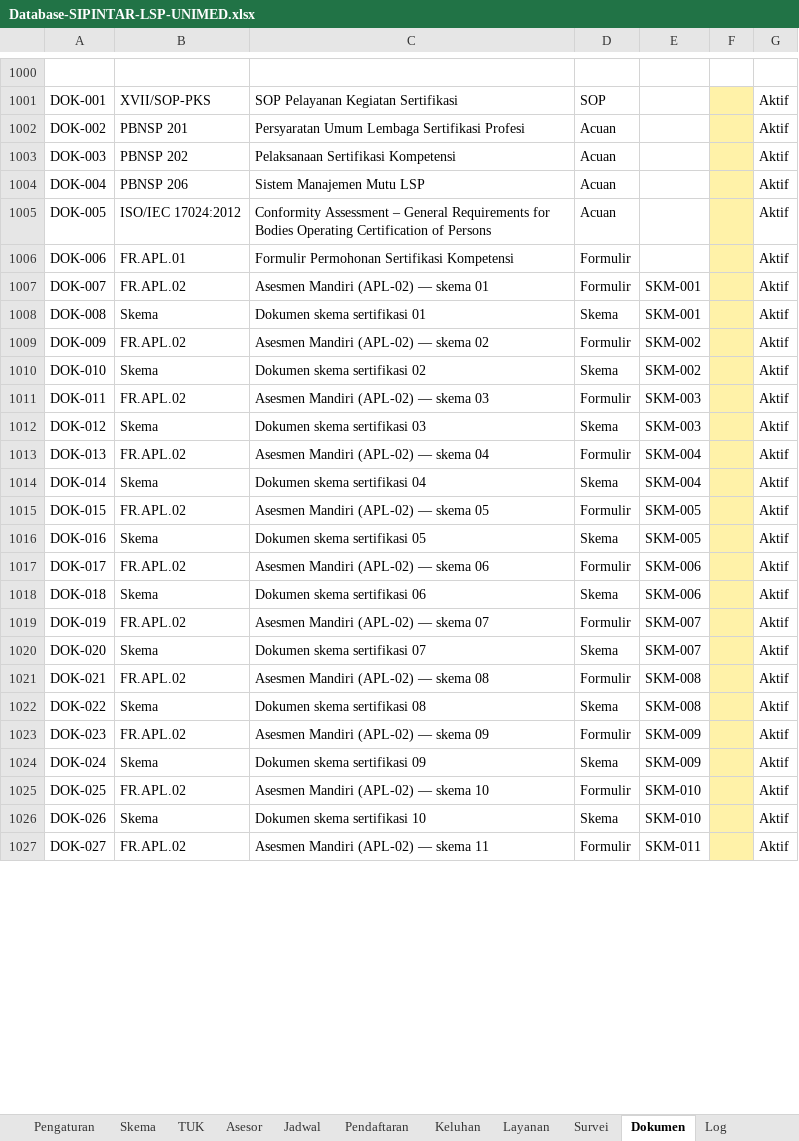
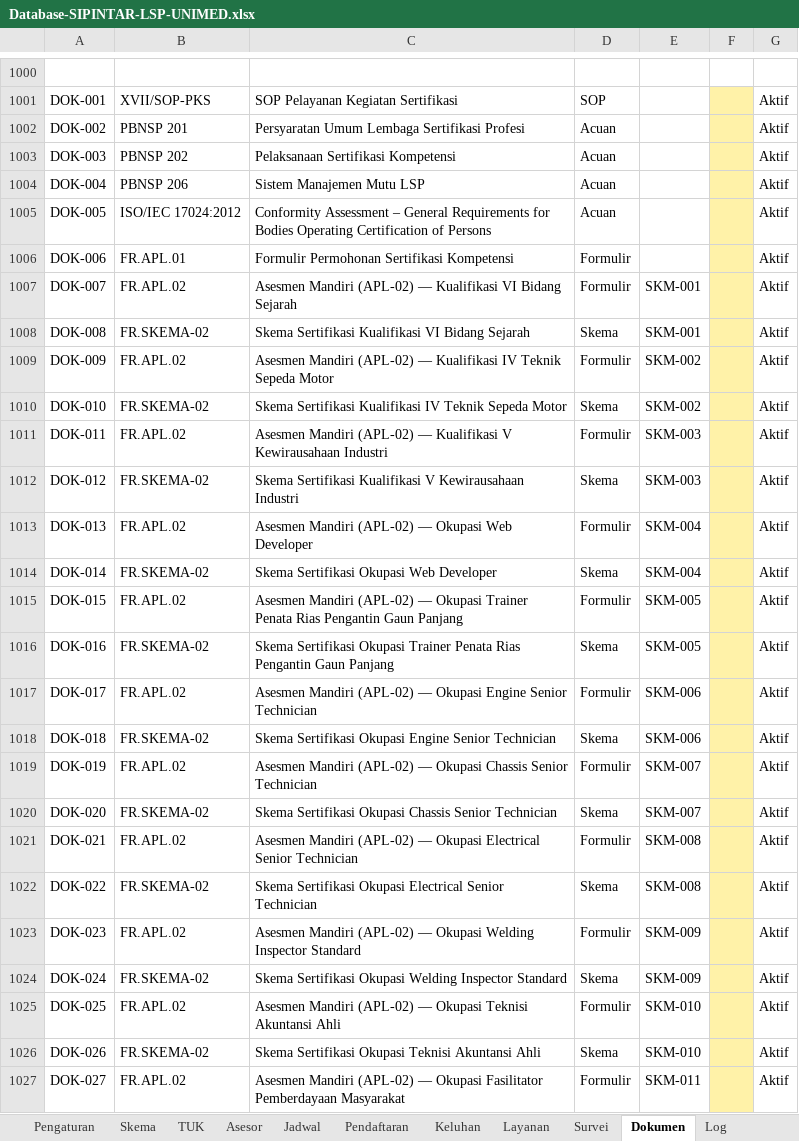
Before and after one commit to ihsan-unimed/lspunimed, an Excel workbook: sheets/Database-SIPINTAR-LSP-UNIMED.xlsx, sheet Dokumen, drawn as a sheet; only a part is shown, gaps mark what is left out; values as stored, in another font and other column widths than the file's, no borders; the diff covers the shown part only; the diff names each change by its address in the sheet, - before the commit and + after, or states it on an @@ line.

```diff
--- a/sheets/Database-SIPINTAR-LSP-UNIMED.xlsx (sheet Dokumen)
+++ b/sheets/Database-SIPINTAR-LSP-UNIMED.xlsx (sheet Dokumen)
-C1007: …(APL-02) — skema 01
+C1007: …(APL-02) — Kualifikasi VI Bidang Sejarah
-B1008: Skema
+B1008: FR.SKEMA-02
-C1008: Dokumen skema sertifikasi 01
+C1008: Skema Sertifikasi Kualifikasi VI Bidang Sejarah
-C1009: …(APL-02) — skema 02
+C1009: …(APL-02) — Kualifikasi IV Teknik Sepeda Motor
-B1010: Skema
+B1010: FR.SKEMA-02
-C1010: Dokumen skema sertifikasi 02
+C1010: Skema Sertifikasi Kualifikasi IV Teknik Sepeda Motor
-C1011: …(APL-02) — skema 03
+C1011: …(APL-02) — Kualifikasi V Kewirausahaan Industri
-B1012: Skema
+B1012: FR.SKEMA-02
-C1012: Dokumen skema sertifikasi 03
+C1012: Skema Sertifikasi Kualifikasi V Kewirausahaan Industri
-C1013: Asesmen Mandiri (APL-02) — skema 04
+C1013: Asesmen Mandiri (APL-02) — Okupasi Web Developer
-B1014: Skema
+B1014: FR.SKEMA-02
-C1014: Dokumen skema sertifikasi 04
+C1014: Skema Sertifikasi Okupasi Web Developer
-C1015: …(APL-02) — skema 05
+C1015: …(APL-02) — Okupasi Trainer Penata Rias Pengantin Gaun Panjang
-B1016: Skema
+B1016: FR.SKEMA-02
-C1016: Dokumen skema sertifikasi 05
+C1016: Skema Sertifikasi Okupasi Trainer Penata Rias Pengantin Gaun Panjang
-C1017: …(APL-02) — skema 06
+C1017: …(APL-02) — Okupasi Engine Senior Technician
-B1018: Skema
+B1018: FR.SKEMA-02
-C1018: Dokumen skema sertifikasi 06
+C1018: Skema Sertifikasi Okupasi Engine Senior Technician
-C1019: …(APL-02) — skema 07
+C1019: …(APL-02) — Okupasi Chassis Senior Technician
-B1020: Skema
+B1020: FR.SKEMA-02
-C1020: Dokumen skema sertifikasi 07
+C1020: Skema Sertifikasi Okupasi Chassis Senior Technician
-C1021: …(APL-02) — skema 08
+C1021: …(APL-02) — Okupasi Electrical Senior Technician
-B1022: Skema
+B1022: FR.SKEMA-02
-C1022: Dokumen skema sertifikasi 08
+C1022: Skema Sertifikasi Okupasi Electrical Senior Technician
-C1023: …(APL-02) — skema 09
+C1023: …(APL-02) — Okupasi Welding Inspector Standard
-B1024: Skema
+B1024: FR.SKEMA-02
-C1024: Dokumen skema sertifikasi 09
+C1024: Skema Sertifikasi Okupasi Welding Inspector Standard
-C1025: …(APL-02) — skema 10
+C1025: …(APL-02) — Okupasi Teknisi Akuntansi Ahli
-B1026: Skema
+B1026: FR.SKEMA-02
-C1026: Dokumen skema sertifikasi 10
+C1026: Skema Sertifikasi Okupasi Teknisi Akuntansi Ahli
-C1027: …(APL-02) — skema 11
+C1027: …(APL-02) — Okupasi Fasilitator Pemberdayaan Masyarakat
```
Also changed, not shown: 17 edited cells elsewhere in this sheet, sheet Asesor, sheet TUK, sheet Skema, sheet Jadwal, sheet Petunjuk, sheet Pengaturan, 9 other files.
